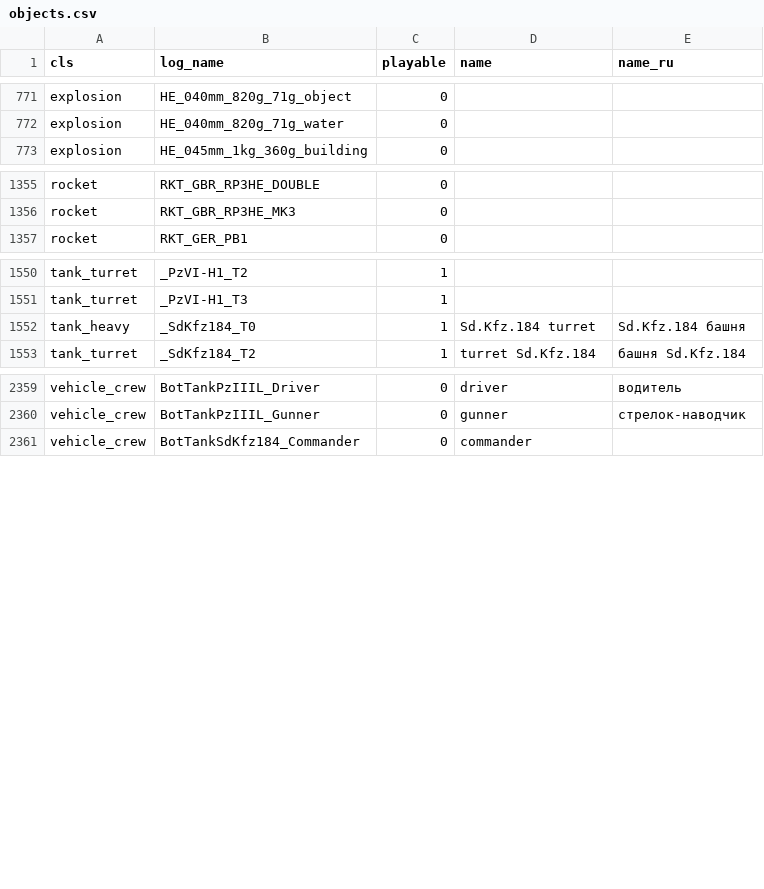
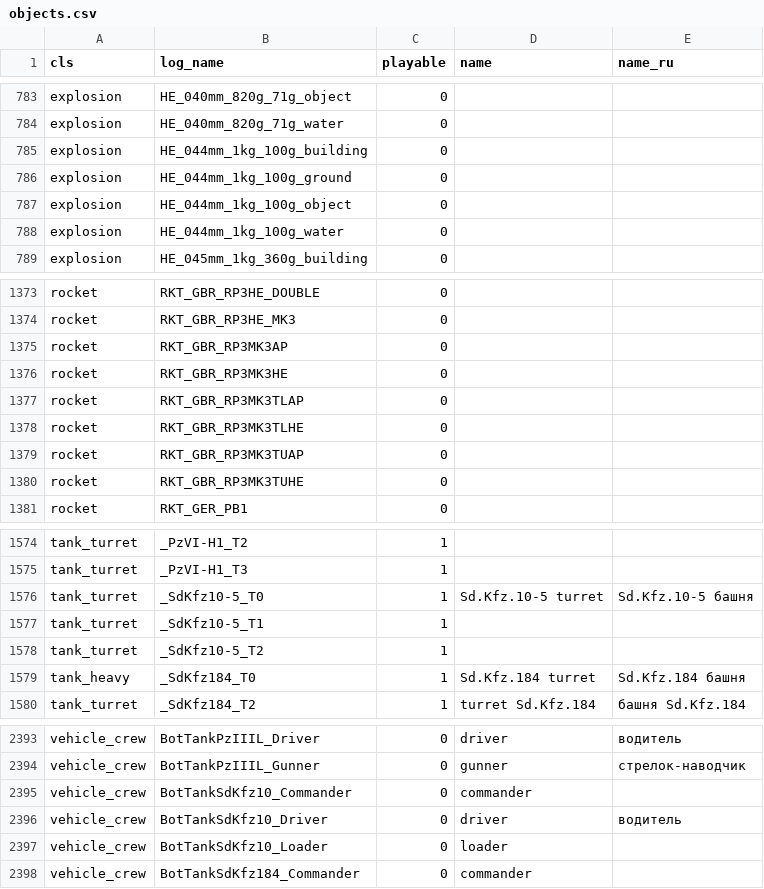
Before and after one commit to FGlazov/IL2Stats_Enhancements, a CSV file: src/objects.csv, drawn as a sheet; only a part is shown, gaps mark what is left out; the diff covers the shown part only; the diff names each change by its address in the sheet, - before the commit and + after, or states it on an @@ line.

Commit message:
Merge in changes from tank mod.

```diff
--- a/src/objects.csv
+++ b/src/objects.csv
+row 785: explosion | HE_044mm_1kg_100g_building | 0
+row 786: explosion | HE_044mm_1kg_100g_ground | 0
+row 787: explosion | HE_044mm_1kg_100g_object | 0
+row 788: explosion | HE_044mm_1kg_100g_water | 0
+row 1375: rocket | RKT_GBR_RP3MK3AP | 0
+row 1376: rocket | RKT_GBR_RP3MK3HE | 0
+row 1377: rocket | RKT_GBR_RP3MK3TLAP | 0
+row 1378: rocket | RKT_GBR_RP3MK3TLHE | 0
+row 1379: rocket | RKT_GBR_RP3MK3TUAP | 0
+row 1380: rocket | RKT_GBR_RP3MK3TUHE | 0
+row 1576: tank_turret | _SdKfz10-5_T0 | 1 | Sd.Kfz.10-5 turret | Sd.Kfz.10-5 башня
+row 1577: tank_turret | _SdKfz10-5_T1 | 1
+row 1578: tank_turret | _SdKfz10-5_T2 | 1
+row 2395: vehicle_crew | BotTankSdKfz10_Commander | 0 | commander
+row 2396: vehicle_crew | BotTankSdKfz10_Driver | 0 | driver | водитель
+row 2397: vehicle_crew | BotTankSdKfz10_Loader | 0 | loader
```
Also changed, not shown: 22 added rows elsewhere in this file, 7 other files.
